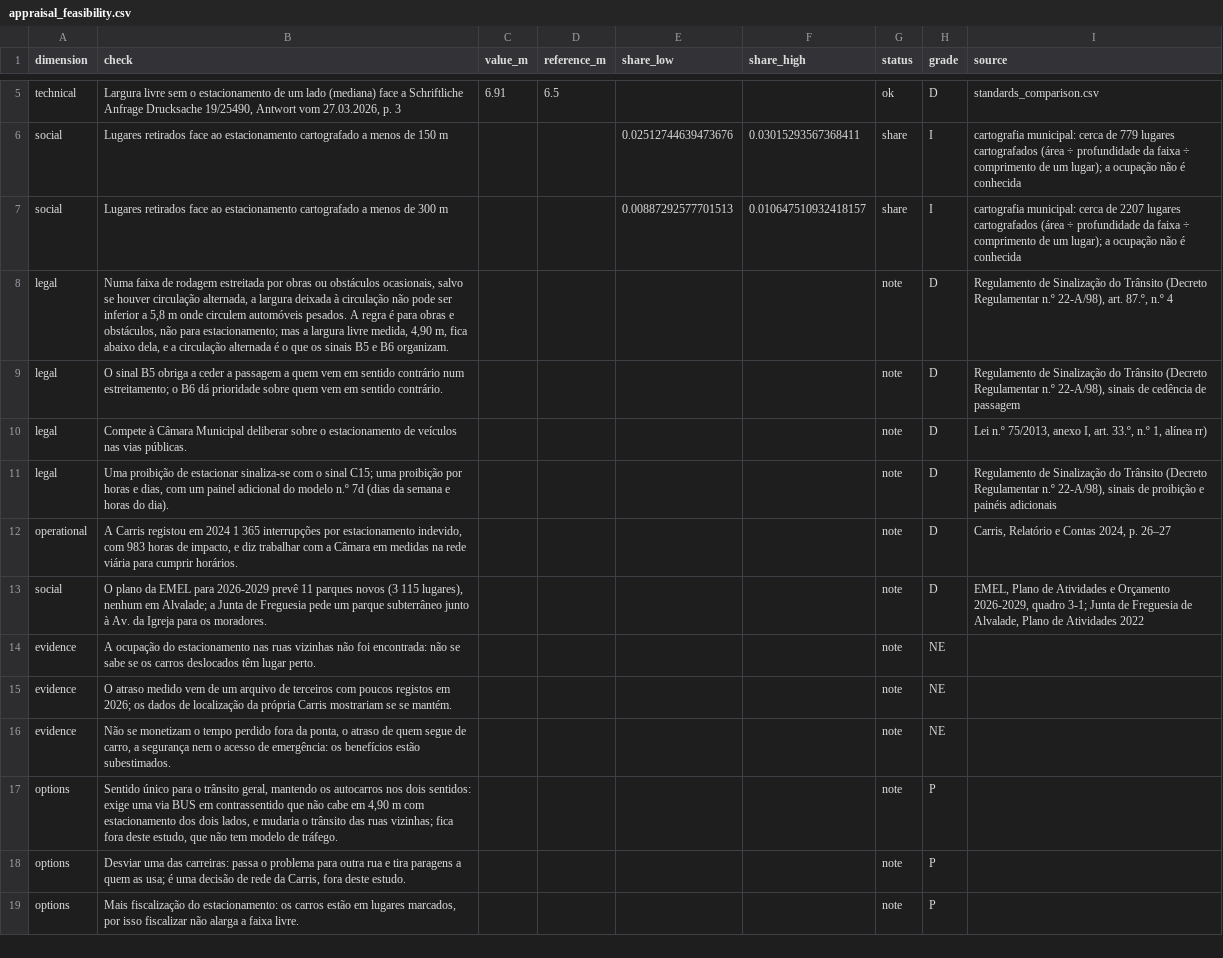
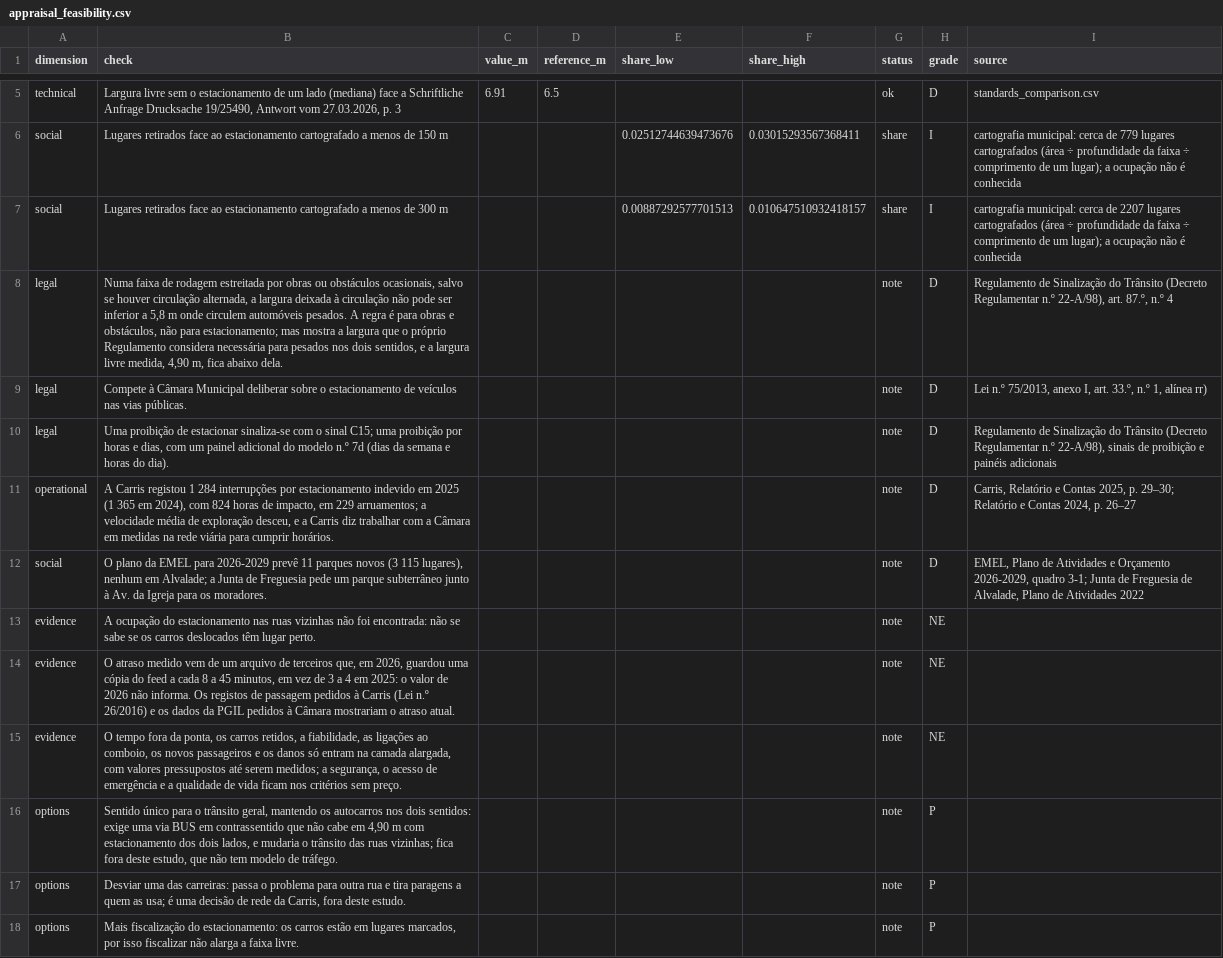
Before and after one commit to diogo4256/mobilidados, a CSV file: cases/lisboa-rua-ricardo-jorge/results/tables/appraisal_feasibility.csv, drawn as a sheet; only a part is shown, gaps mark what is left out.

```diff
--- a/cases/lisboa-rua-ricardo-jorge/results/tables/appraisal_feasibility.csv
+++ b/cases/lisboa-rua-ricardo-jorge/results/tables/appraisal_feasibility.csv
@@ -7,11 +7,10 @@ social,Lugares retirados face ao estacionamento cartografado a menos de 150 m,,,
 social,Lugares retirados face ao estacionamento cartografado a menos de 300 m,,,0.00887292577701513,0.010647510932418157,share,I,cartografia municipal: cerca de 2207 lugares cartografados (área ÷ profundidade da faixa ÷ comprimento de um lugar); a ocupação não é conhecida
-legal,"Numa faixa de rodagem estreitada por obras ou obstáculos ocasionais, salvo se houver circulação alternada, a largura deixada à circulação não pode ser inferior a 5,8 m onde circulem automóveis pesados. A regra é para obras e obstáculos, não para estacionamento; mas a largura livre medida, 4,90 m, fica abaixo dela, e a circulação alternada é o que os sinais B5 e B6 organizam.",,,,,note,D,"Regulamento de Sinalização do Trânsito (Decreto Regulamentar n.º 22-A/98), art. 87.º, n.º 4"
-legal,O sinal B5 obriga a ceder a passagem a quem vem em sentido contrário num estreitamento; o B6 dá prioridade sobre quem vem em sentido contrário.,,,,,note,D,"Regulamento de Sinalização do Trânsito (Decreto Regulamentar n.º 22-A/98), sinais de cedência de passagem"
+legal,"Numa faixa de rodagem estreitada por obras ou obstáculos ocasionais, salvo se houver circulação alternada, a largura deixada à circulação não pode ser inferior a 5,8 m onde circulem automóveis pesados. A regra é para obras e obstáculos, não para estacionamento; mas mostra a largura que o próprio Regulamento considera necessária para pesados nos dois sentidos, e a largura livre medida, 4,90 m, fica abaixo dela.",,,,,note,D,"Regulamento de Sinalização do Trânsito (Decreto Regulamentar n.º 22-A/98), art. 87.º, n.º 4"
 legal,Compete à Câmara Municipal deliberar sobre o estacionamento de veículos nas vias públicas.,,,,,note,D,"Lei n.º 75/2013, anexo I, art. 33.º, n.º 1, alínea rr)"
 legal,"Uma proibição de estacionar sinaliza-se com o sinal C15; uma proibição por horas e dias, com um painel adicional do modelo n.º 7d (dias da semana e horas do dia).",,,,,note,D,"Regulamento de Sinalização do Trânsito (Decreto Regulamentar n.º 22-A/98), sinais de proibição e painéis adicionais"
-operational,"A Carris registou em 2024 1 365 interrupções por estacionamento indevido, com 983 horas de impacto, e diz trabalhar com a Câmara em medidas na rede viária para cumprir horários.",,,,,note,D,"Carris, Relatório e Contas 2024, p. 26–27"
+operational,"A Carris registou 1 284 interrupções por estacionamento indevido em 2025 (1 365 em 2024), com 824 horas de impacto, em 229 arruamentos; a velocidade média de exploração desceu, e a Carris diz trabalhar com a Câmara em medidas na rede viária para cumprir horários.",,,,,note,D,"Carris, Relatório e Contas 2025, p. 29–30; Relatório e Contas 2024, p. 26–27"
 social,"O plano da EMEL para 2026-2029 prevê 11 parques novos (3 115 lugares), nenhum em Alvalade; a Junta de Freguesia pede um parque subterrâneo junto à Av. da Igreja para os moradores.",,,,,note,D,"EMEL, Plano de Atividades e Orçamento 2026-2029, quadro 3-1; Junta de Freguesia de Alvalade, Plano de Atividades 2022"
 evidence,A ocupação do estacionamento nas ruas vizinhas não foi encontrada: não se sabe se os carros deslocados têm lugar perto.,,,,,note,NE,
-evidence,O atraso medido vem de um arquivo de terceiros com poucos registos em 2026; os dados de localização da própria Carris mostrariam se se mantém.,,,,,note,NE,
-evidence,"Não se monetizam o tempo perdido fora da ponta, o atraso de quem segue de carro, a segurança nem o acesso de emergência: os benefícios estão subestimados.",,,,,note,NE,
+evidence,"O atraso medido vem de um arquivo de terceiros que, em 2026, guardou uma cópia do feed a cada 8 a 45 minutos, em vez de 3 a 4 em 2025: o valor de 2026 não informa. Os registos de passagem pedidos à Carris (Lei n.º 26/2016) e os dados da PGIL pedidos à Câmara mostrariam o atraso atual.",,,,,note,NE,
+evidence,"O tempo fora da ponta, os carros retidos, a fiabilidade, as ligações ao comboio, os novos passageiros e os danos só entram na camada alargada, com valores pressupostos até serem medidos; a segurança, o acesso de emergência e a qualidade de vida ficam nos critérios sem preço.",,,,,note,NE,
 options,"Sentido único para o trânsito geral, mantendo os autocarros nos dois sentidos: exige uma via BUS em contrassentido que não cabe em 4,90 m com estacionamento dos dois lados, e mudaria o trânsito das ruas vizinhas; fica fora deste estudo, que não tem modelo de tráfego.",,,,,note,P,
```
Also changed, not shown: cases/lisboa-rua-ricardo-jorge/results/tables/appraisal_alternatives.csv, cases/lisboa-rua-ricardo-jorge/results/tables/appraisal_inputs.csv, 32 other files.
